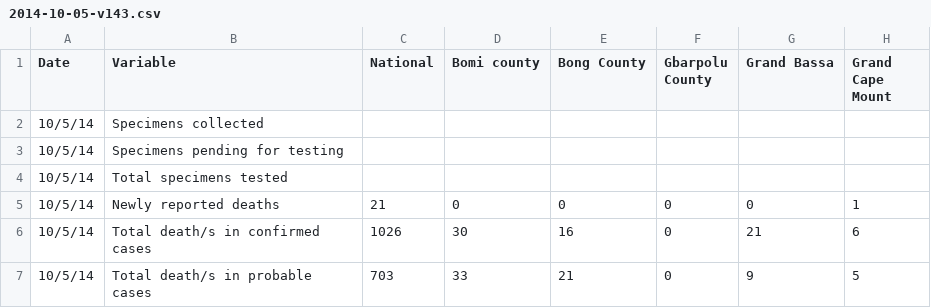
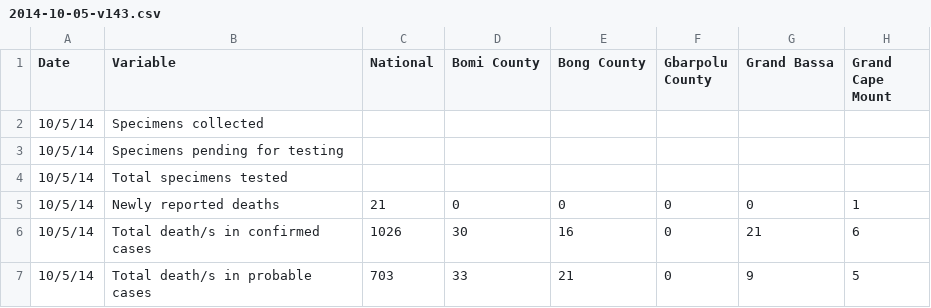
Before and after one commit to cmrivers/ebola, a CSV file: liberia_data/2014-10-05-v143.csv, drawn as a sheet; only a part is shown; the diff names each change by its address in the sheet, - before the commit and + after, or states it on an @@ line.

Commit message:
Bomi capitalization fix

```diff
--- a/liberia_data/2014-10-05-v143.csv
+++ b/liberia_data/2014-10-05-v143.csv
-D1: Bomi county
+D1: Bomi County
```
Also changed, not shown: liberia_data/2014-10-07-v145.csv, liberia_data/2014-10-08-v146.csv, 3 other files.
